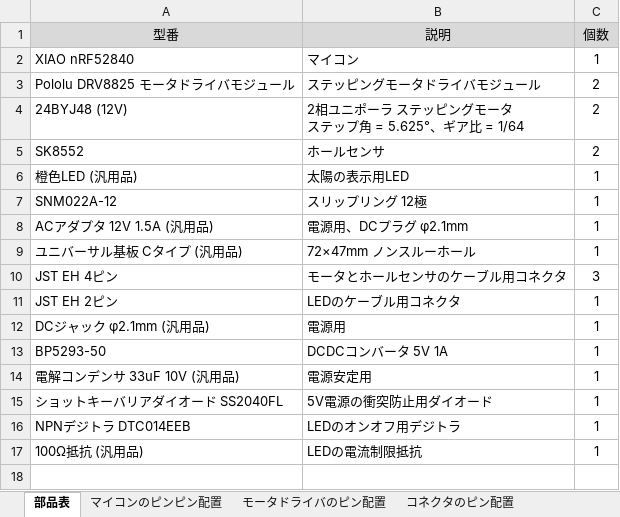
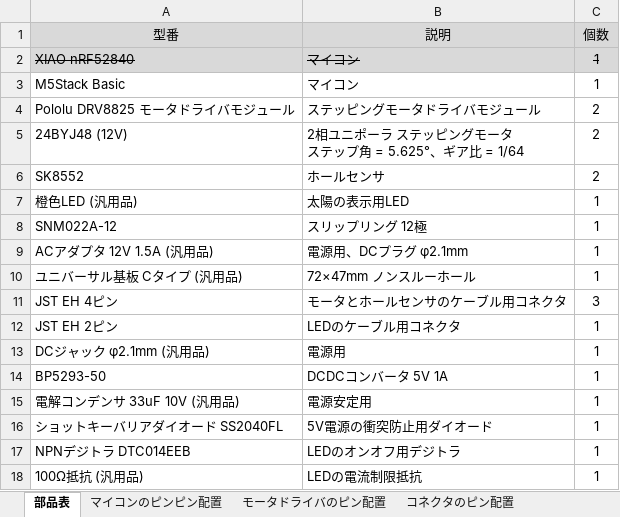
Before and after one commit to lipoyang/ArmillarySphere, an Excel workbook: hard/hardware.xlsx, sheet 部品表, drawn as a sheet; values as stored, in another font and other column widths than the file's, no borders; the diff names each change by its address in the sheet, - before the commit and + after, or states it on an @@ line.

Commit message:
port to M5Stack

```diff
--- a/hard/hardware.xlsx (sheet 部品表)
+++ b/hard/hardware.xlsx (sheet 部品表)
@@ A2:C2 fill: none → #D9D9D9, strikethrough: off → on @@
+row 3: M5Stack Basic | マイコン | 1
```
Also changed, not shown: 4 other files.
